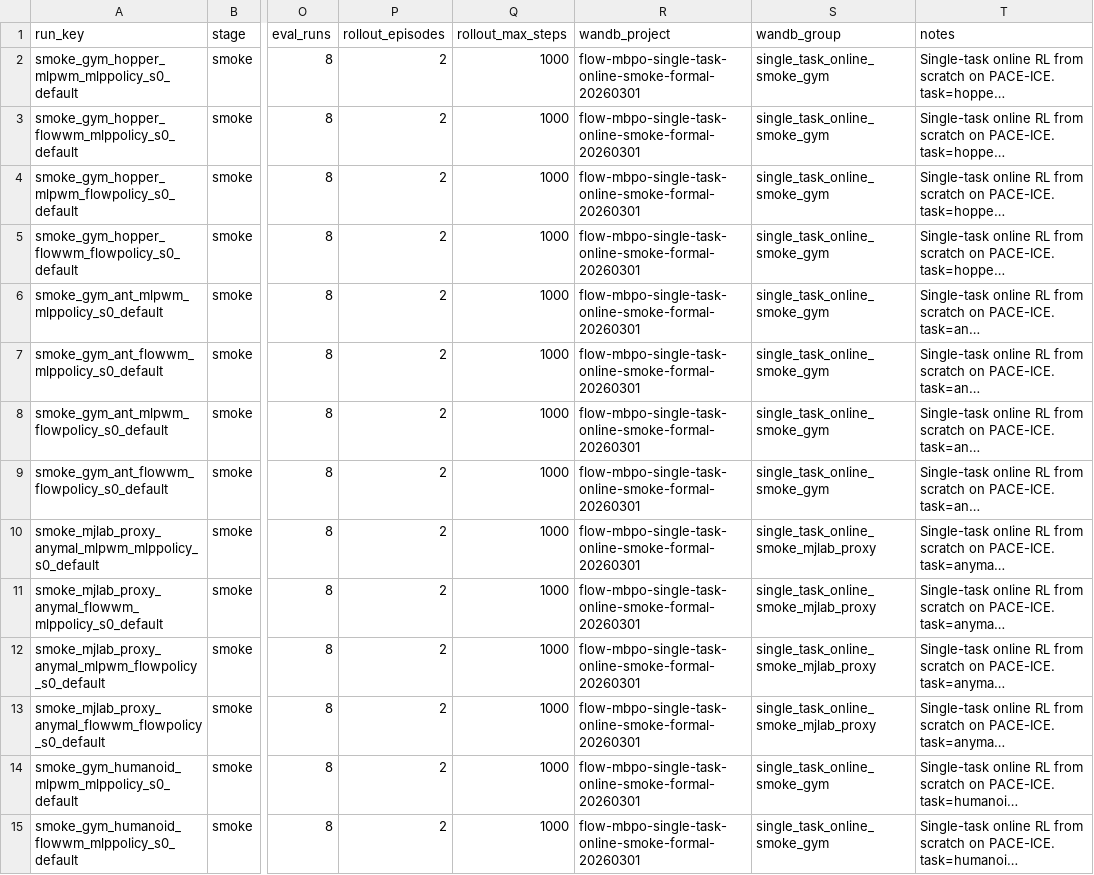
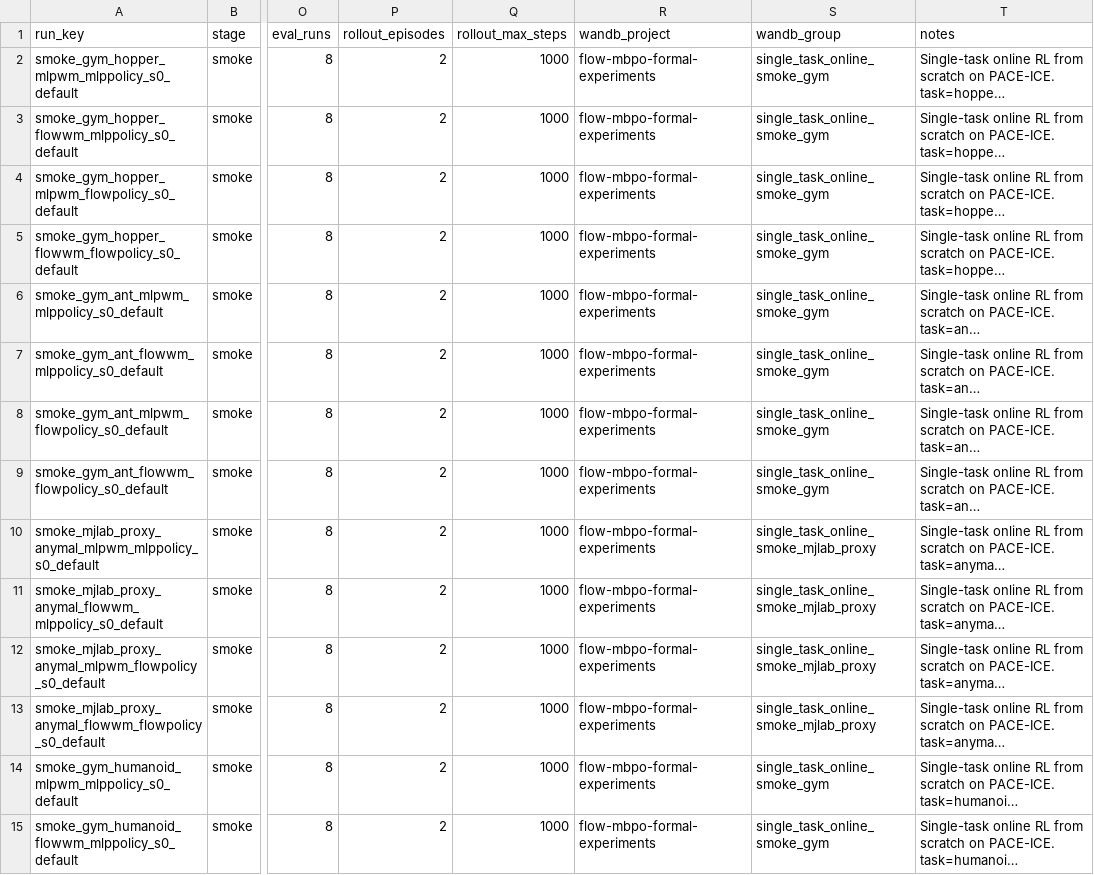
Before and after one commit to thedannyliu/Flow-MBPO-PWM, a CSV file: scripts/experiments/single_task_online/manifests/smoke_formal_all_4methods_20260301.csv, drawn as a sheet; only a part is shown, gaps mark what is left out; long unchanged cells end in …; the diff covers the shown part only; the diff names each change by its address in the sheet, - before the commit and + after, or states it on an @@ line.

Commit message:
Unified WandB project + auto GPU/experiment tagging
- Regenerate smoke manifest with unified project flow-mbpo-formal-experiments
- Add detect_gpu_type() to run_manifest_job.py for auto GPU detection
- Enrich wandb.notes with GPU type, node, and Slurm job ID
- Pass experiment.gpu_type, experiment.slurm_job_id, experiment.slurm_node
- Auto-build WandB tags in train_dflex.py from experiment.* config fields
  (avoids Hydra list-syntax issues and pydantic 64-char tag limit)
- Tags include: stage, suite, task, method, gpu_type, hparam_profile, seed

```diff
--- a/scripts/experiments/single_task_online/manifests/smoke_formal_all_4methods_20260301.csv
+++ b/scripts/experiments/single_task_online/manifests/smoke_formal_all_4methods_20260301.csv
-R2:R15 (wandb_project): flow-mbpo-single-task-online-smoke-formal-20260301
+R2:R15 (wandb_project): flow-mbpo-formal-experiments
```
Also changed, not shown: 18 edited cells elsewhere in this file, 2 other files.
